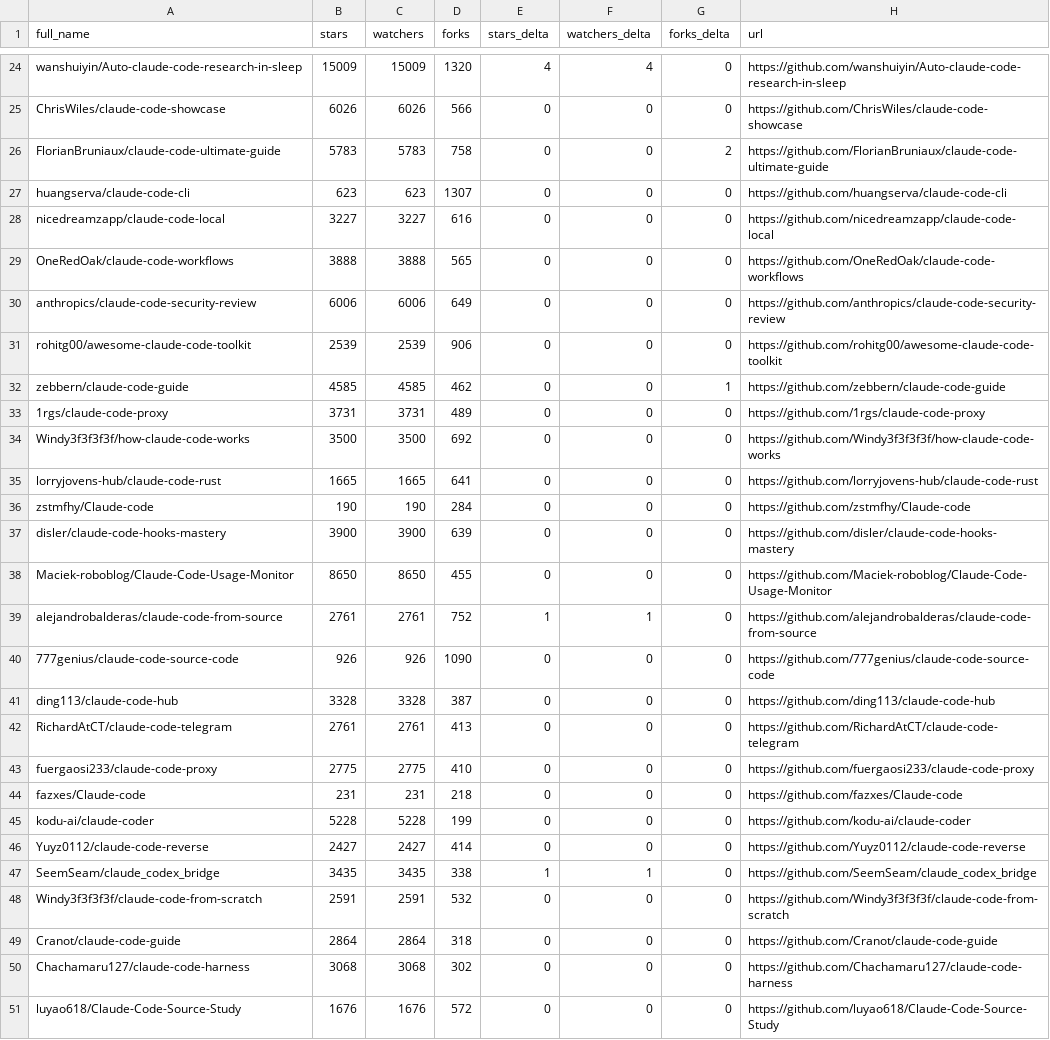
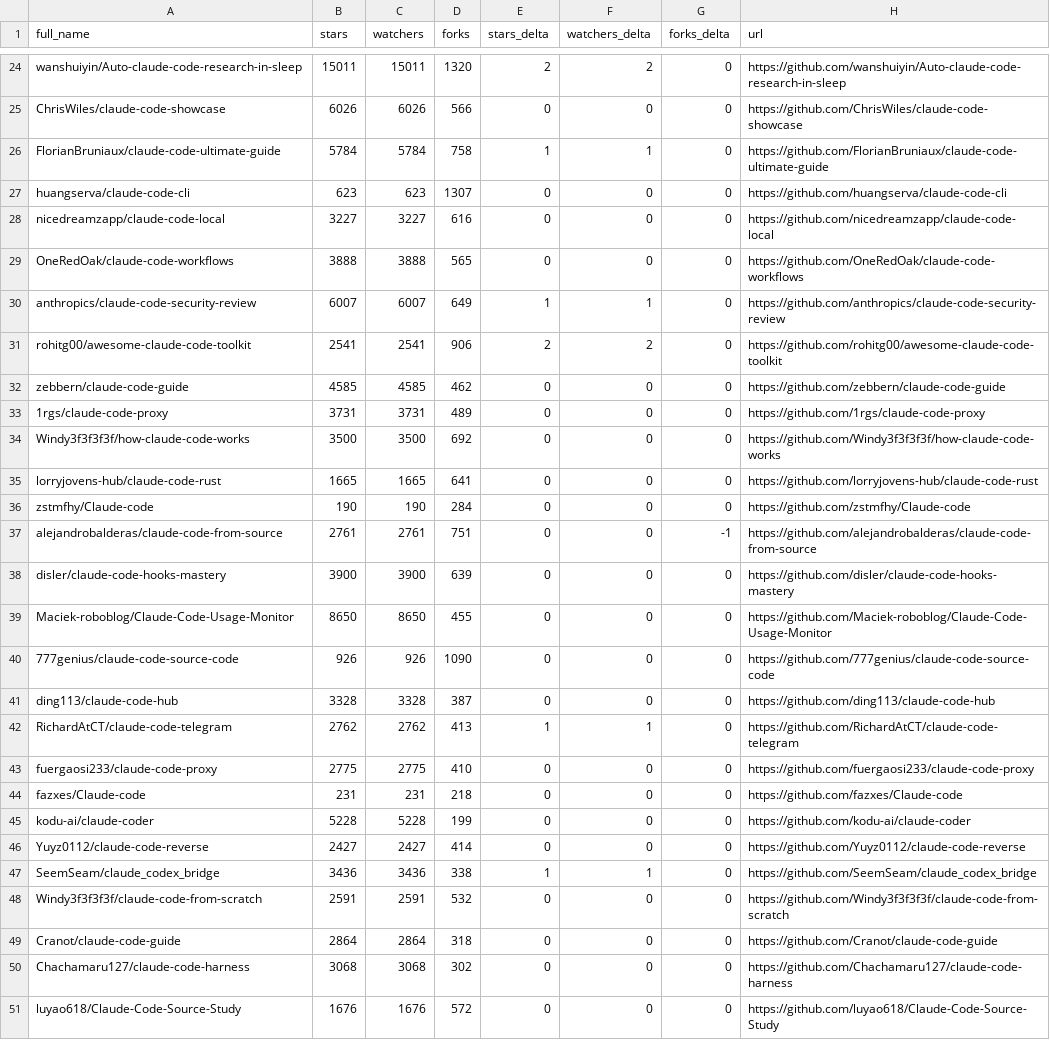
Before and after one commit to HinchK/awesome-claude-code, a CSV file: data/repo-ticker.csv, drawn as a sheet; only a part is shown, gaps mark what is left out; removed rows and columns are numbered as before the commit, all else as after; the diff covers the shown part only; the diff names each change by its address in the sheet, - before the commit and + after, or states it on an @@ line.

```diff
--- a/data/repo-ticker.csv
+++ b/data/repo-ticker.csv
-B24 (stars): 15009
+B24 (stars): 15011
-C24 (watchers): 15009
+C24 (watchers): 15011
-E24 (stars_delta): 4
+E24 (stars_delta): 2
-F24 (watchers_delta): 4
+F24 (watchers_delta): 2
-B26 (stars): 5783
+B26 (stars): 5784
-C26 (watchers): 5783
+C26 (watchers): 5784
-E26 (stars_delta): 0
+E26 (stars_delta): 1
-F26 (watchers_delta): 0
+F26 (watchers_delta): 1
-G26 (forks_delta): 2
+G26 (forks_delta): 0
-B30 (stars): 6006
+B30 (stars): 6007
-C30 (watchers): 6006
+C30 (watchers): 6007
-E30 (stars_delta): 0
+E30 (stars_delta): 1
-F30 (watchers_delta): 0
+F30 (watchers_delta): 1
-B31 (stars): 2539
+B31 (stars): 2541
-C31 (watchers): 2539
+C31 (watchers): 2541
-E31 (stars_delta): 0
+E31 (stars_delta): 2
-F31 (watchers_delta): 0
+F31 (watchers_delta): 2
-G32 (forks_delta): 1
+G32 (forks_delta): 0
+row 37: alejandrobalderas/claude-code-from-source | 2761 | 2761 | 751 | 0 | 0 | -1 | https://github.com/alejandrobalderas/claude-code-from-source
-row 39: alejandrobalderas/claude-code-from-source | 2761 | 2761 | 752 | 1 | 1 | 0 | https://github.com/alejandrobalderas/claude-code-from-source
-B42 (stars): 2761
+B42 (stars): 2762
-C42 (watchers): 2761
+C42 (watchers): 2762
-E42 (stars_delta): 0
+E42 (stars_delta): 1
-F42 (watchers_delta): 0
+F42 (watchers_delta): 1
-B47 (stars): 3435
+B47 (stars): 3436
-C47 (watchers): 3435
+C47 (watchers): 3436
```
Also changed, not shown: 3 added rows, 3 removed rows, 1 moved row and 87 edited cells elsewhere in this file, 2 other files.
